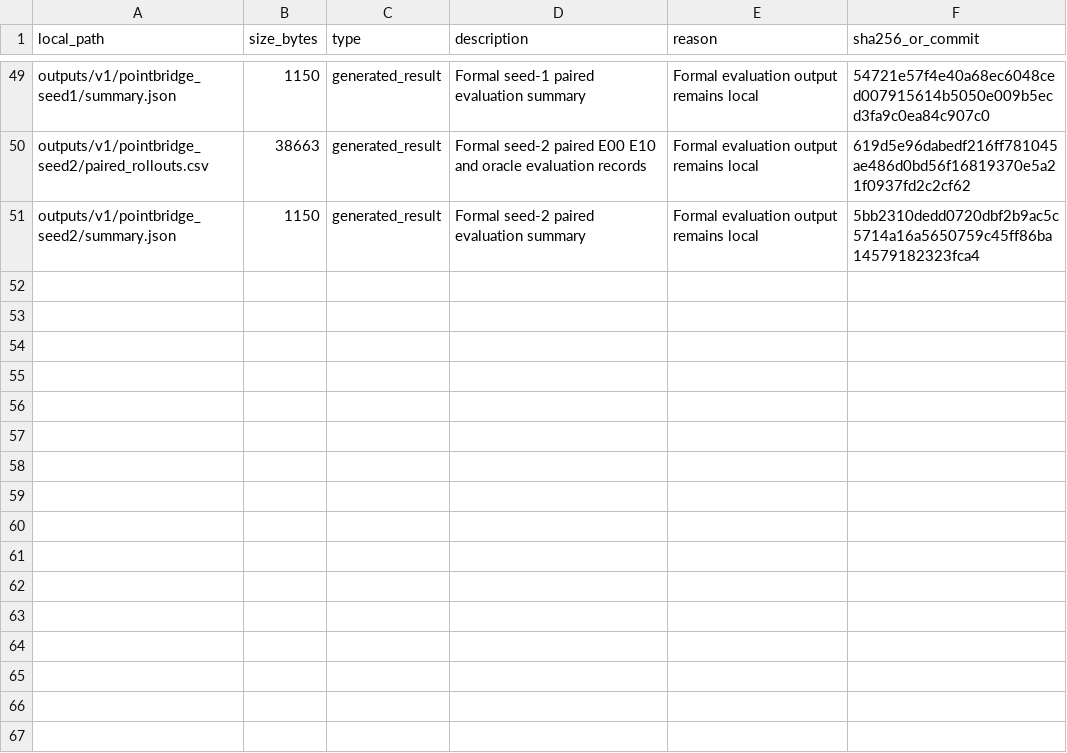
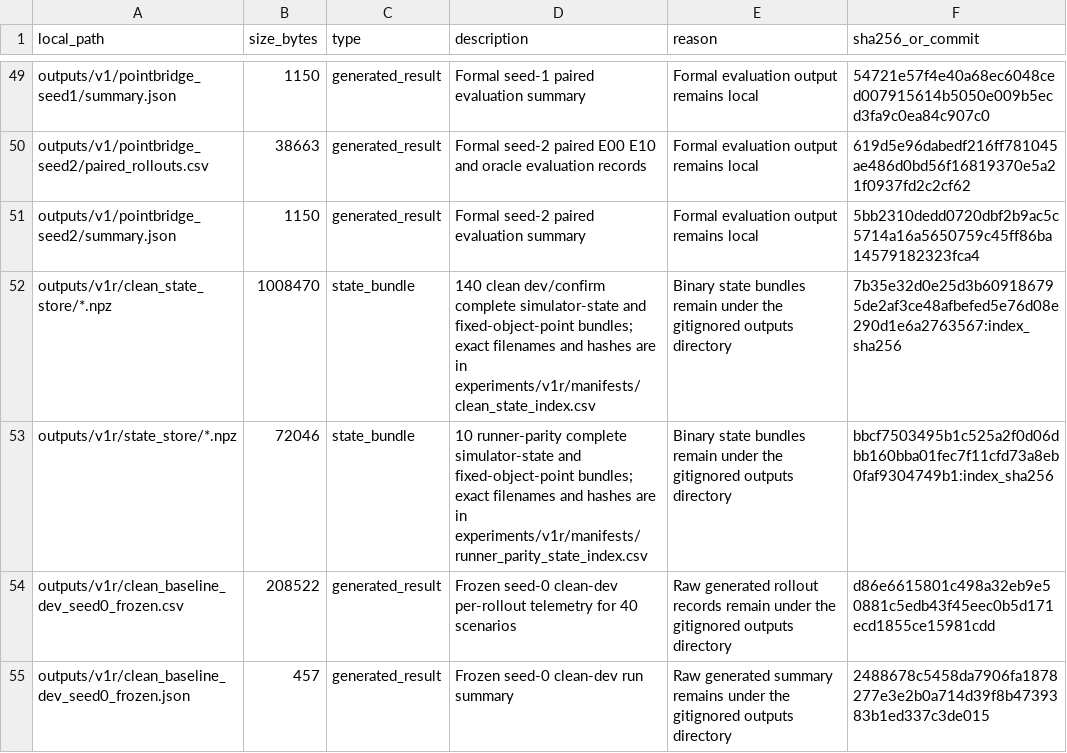
Before and after one commit to rollinpioneer/vp, a CSV file: manifests/not_uploaded_files.csv, drawn as a sheet; only a part is shown, gaps mark what is left out.

```diff
--- a/manifests/not_uploaded_files.csv
+++ b/manifests/not_uploaded_files.csv
@@ -51 +51,5 @@ outputs/v1/pointbridge_seed2/paired_rollouts.csv,38663,generated_result,Formal s
 outputs/v1/pointbridge_seed2/summary.json,1150,generated_result,Formal seed-2 paired evaluation summary,Formal evaluation output remains local,5bb2310dedd0720dbf2b9ac5c5714a16a5650759c45ff86ba14579182323fca4
+outputs/v1r/clean_state_store/*.npz,1008470,state_bundle,140 clean dev/confirm complete simulator-state and fixed-object-point bundles; exact filenames and hashes are in experiments/v1r/manifests/clean_state_index.csv,Binary state bundles remain under the gitignored outputs directory,7b35e32d0e25d3b609186795de2af3ce48afbefed5e76d08e290d1e6a2763567:index_sha256
+outputs/v1r/state_store/*.npz,72046,state_bundle,10 runner-parity complete simulator-state and fixed-object-point bundles; exact filenames and hashes are in experiments/v1r/manifests/runner_parity_state_index.csv,Binary state bundles remain under the gitignored outputs directory,bbcf7503495b1c525a2f0d06dbb160bba01fec7f11cfd73a8eb0faf9304749b1:index_sha256
+outputs/v1r/clean_baseline_dev_seed0_frozen.csv,208522,generated_result,Frozen seed-0 clean-dev per-rollout telemetry for 40 scenarios,Raw generated rollout records remain under the gitignored outputs directory,d86e6615801c498a32eb9e50881c5edb43f45eec0b5d171ecd1855ce15981cdd
+outputs/v1r/clean_baseline_dev_seed0_frozen.json,457,generated_result,Frozen seed-0 clean-dev run summary,Raw generated summary remains under the gitignored outputs directory,2488678c5458da7906fa1878277e3e2b0a714d39f8b4739383b1ed337c3de015
```
Also changed, not shown: manifests/v1r_file_index.csv, 43 other files.
